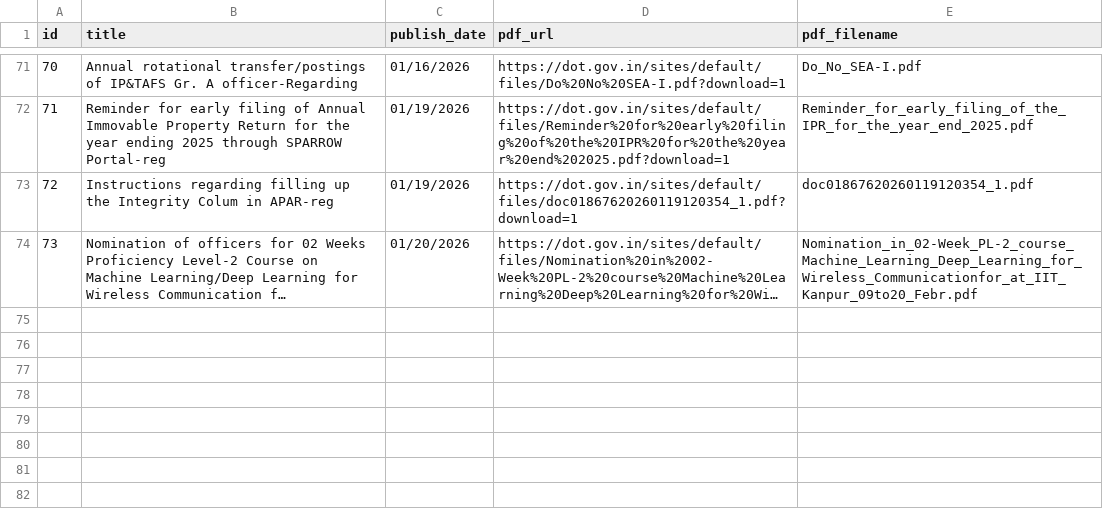
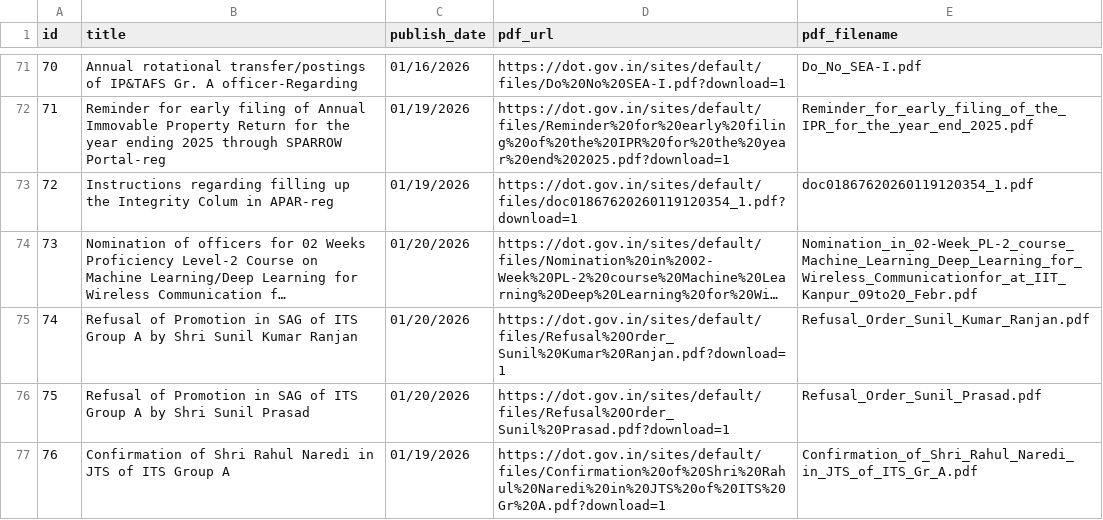
Before and after one commit to Legaltech-TL/trilegal-regulatory-updates, a CSV file: data/dot_circulars_master.csv, drawn as a sheet; only a part is shown, gaps mark what is left out; long unchanged cells end in …; the diff names each change by its address in the sheet, - before the commit and + after, or states it on an @@ line.

```diff
--- a/data/dot_circulars_master.csv
+++ b/data/dot_circulars_master.csv
+row 75: 74 | Refusal of Promotion in SAG of ITS Group A by Shri Sunil Kumar Ranjan | 01/20/2026 | https://dot.gov.in/sites/default/files/Refusal%20Order_Sunil%20Kumar%20Ranjan.pdf?download=1 | Refusal_Order_Sunil_Kumar_Ranjan.pdf
+row 76: 75 | Refusal of Promotion in SAG of ITS Group A by Shri Sunil Prasad | 01/20/2026 | https://dot.gov.in/sites/default/files/Refusal%20Order_Sunil%20Prasad.pdf?download=1 | Refusal_Order_Sunil_Prasad.pdf
+row 77: 76 | Confirmation of Shri Rahul Naredi in JTS of ITS Group A | 01/19/2026 | https://dot.gov.in/sites/default/files/Confirmation%20of%20Shri%20Rahul%20Naredi%20in%20JTS%20of%20ITS%20Gr%20A.pdf?download=1 | Confirmation_of_Shri_Rahul_Naredi_in_JTS_of_ITS_Gr_A.pdf
```
Also changed, not shown: 1 other file.
